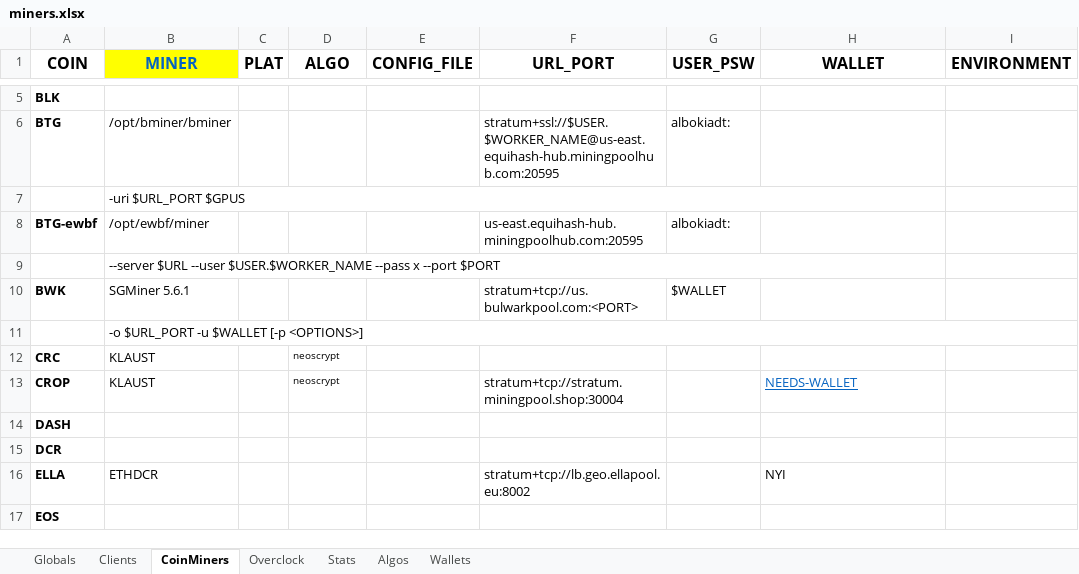
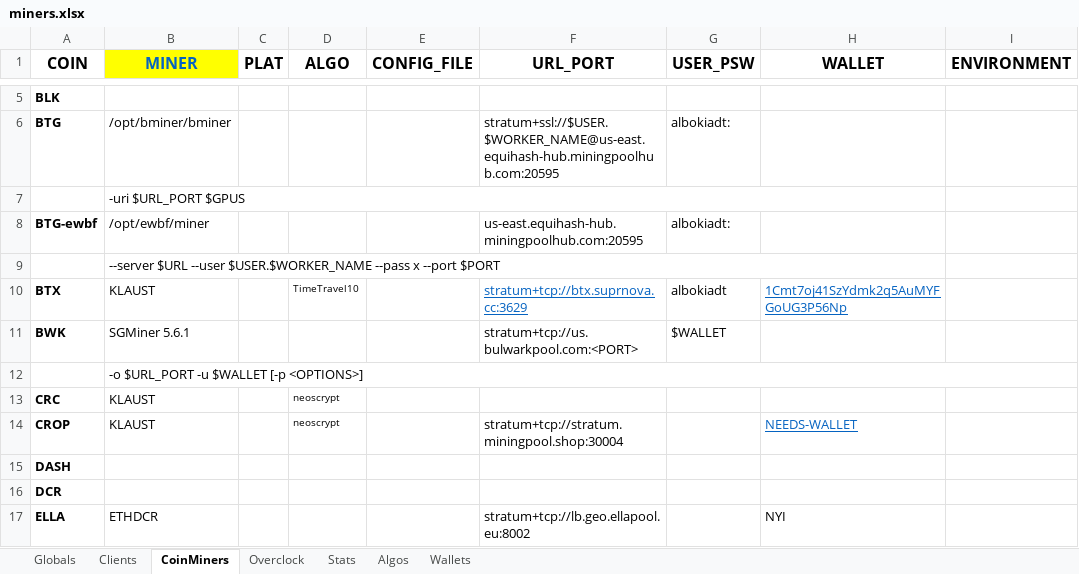
Before and after one commit to GlennWood/mining, an Excel workbook: miners.xlsx, sheet CoinMiners, drawn as a sheet; only a part is shown, gaps mark what is left out; the shorter side is filled out with more unchanged rows; values as stored, in another font and other column widths than the file's, no borders; the diff names each change by its address in the sheet, - before the commit and + after, or states it on an @@ line.

Commit message:
Add CoinMiner for BTX.

```diff
--- a/miners.xlsx (sheet CoinMiners)
+++ b/miners.xlsx (sheet CoinMiners)
+row 10: BTX | KLAUST |  | TimeTravel10 |  | stratum+tcp://btx.suprnova.cc:3629 | albokiadt | 1Cmt7oj41SzYdmk2q5AuMYFGoUG3P56Np
```
